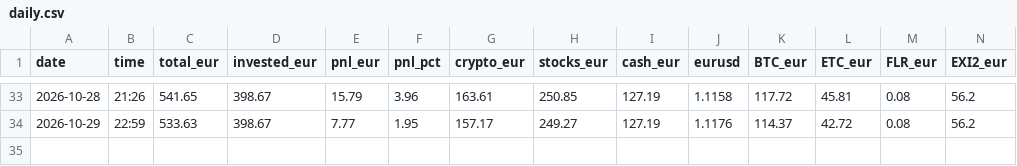
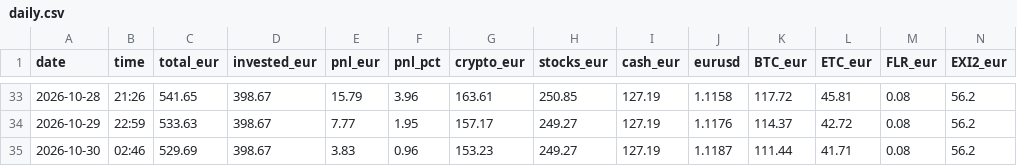
Before and after one commit to asparuhtah/bot, a CSV file: docs/invest/daily.csv, drawn as a sheet; only a part is shown, gaps mark what is left out; rows hold the shown columns only; the diff names each change by its address in the sheet, - before the commit and + after, or states it on an @@ line.

```diff
--- a/docs/invest/daily.csv
+++ b/docs/invest/daily.csv
+row 35: 2026-10-30 | 02:46 | 529.69 | 398.67 | 3.83 | 0.96 | 153.23 | 249.27 | 127.19 | 1.1187 | 111.44 | 41.71 | 0.08 | 56.2
```
Also changed, not shown: docs/invest/latest.csv, docs/invest/prices_hourly.csv, 2 other files.
